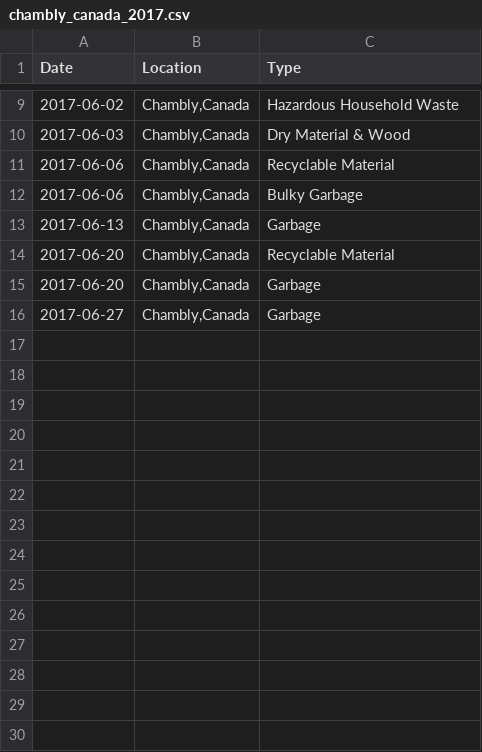
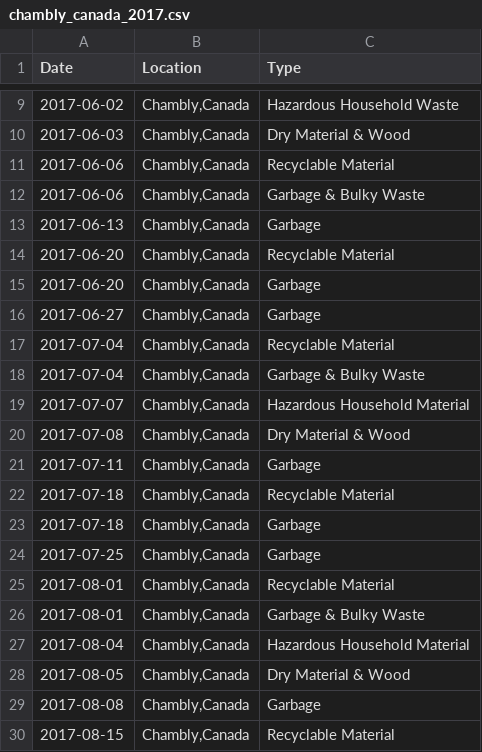
Before and after one commit to bit-engine/dustbin, a CSV file: apps/core/priv/repo/schedules/chambly_canada_2017.csv, drawn as a sheet; only a part is shown, gaps mark what is left out; the diff covers the shown part only.

Commit message:
added Chambly 2017 data

```diff
--- a/apps/core/priv/repo/schedules/chambly_canada_2017.csv
+++ b/apps/core/priv/repo/schedules/chambly_canada_2017.csv
@@ -12 +12 @@ Date,Location,Type
-"2017-06-06","Chambly,Canada", "Bulky Garbage"
+"2017-06-06","Chambly,Canada","Garbage & Bulky Waste"
@@ -16,0 +17,14 @@ Date,Location,Type
+"2017-07-04","Chambly,Canada","Recyclable Material"
+"2017-07-04","Chambly,Canada","Garbage & Bulky Waste"
+"2017-07-07","Chambly,Canada","Hazardous Household Material"
+"2017-07-08","Chambly,Canada","Dry Material & Wood"
+"2017-07-11","Chambly,Canada","Garbage"
+"2017-07-18","Chambly,Canada","Recyclable Material"
+"2017-07-18","Chambly,Canada","Garbage"
+"2017-07-25","Chambly,Canada","Garbage"
+"2017-08-01","Chambly,Canada","Recyclable Material"
+"2017-08-01","Chambly,Canada","Garbage & Bulky Waste"
+"2017-08-04","Chambly,Canada","Hazardous Household Material"
+"2017-08-05","Chambly,Canada","Dry Material & Wood"
+"2017-08-08","Chambly,Canada","Garbage"
+"2017-08-15","Chambly,Canada","Recyclable Material"
```
Also changed, not shown: 35 added rows elsewhere in this file, 1 other file.
